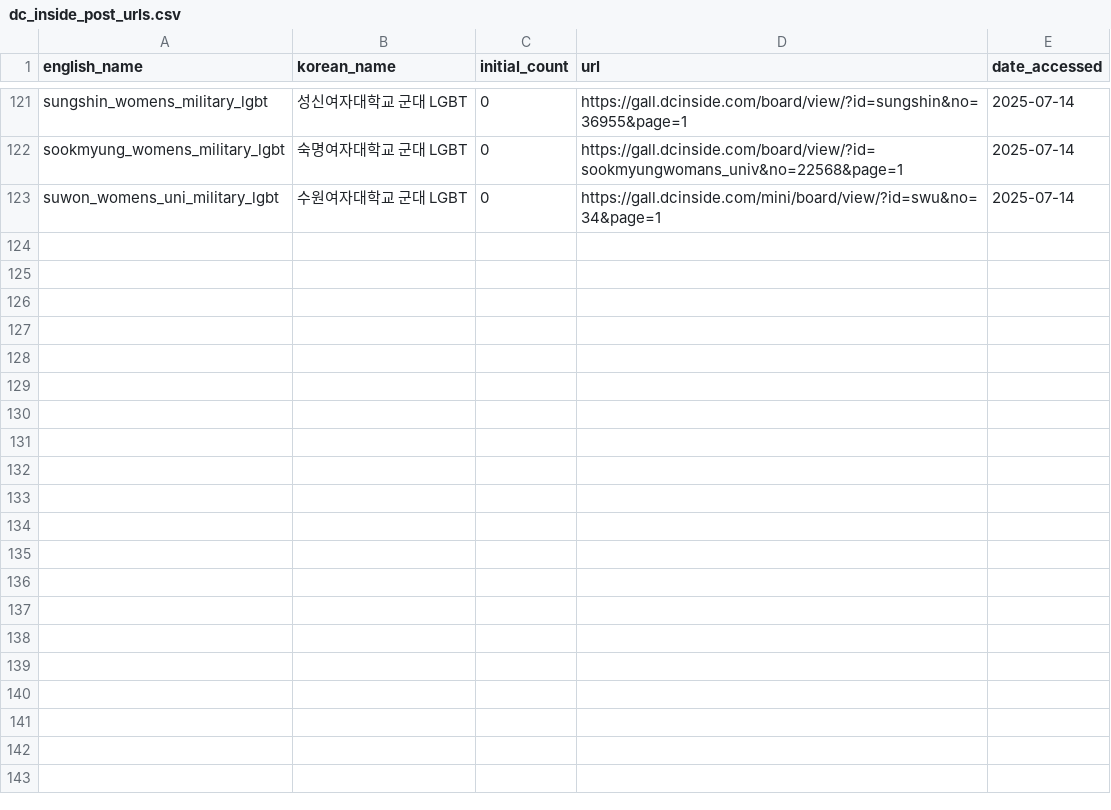
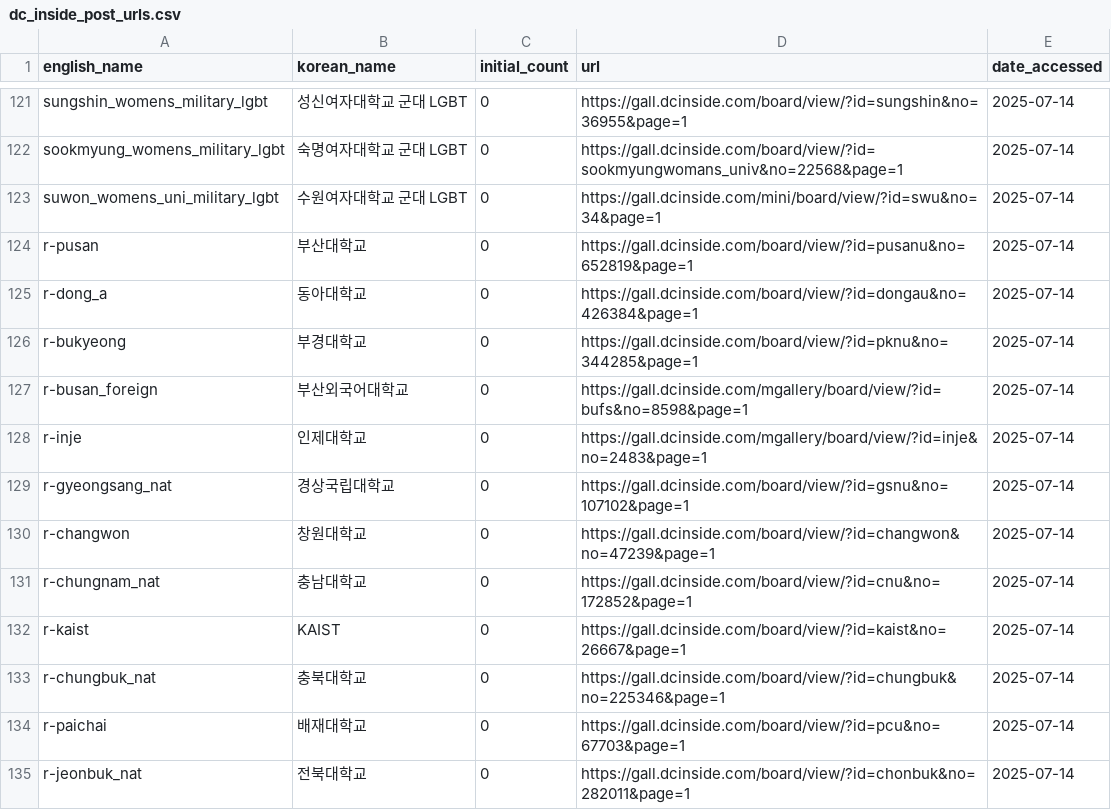
Before and after one commit to Gender-Watchdog/metoo2025_dashboard, a CSV file: sources/dc_inside_post_urls.csv, drawn as a sheet; only a part is shown, gaps mark what is left out; the diff names each change by its address in the sheet, - before the commit and + after, or states it on an @@ line.

Commit message:
Add new university entries and URLs to dc_inside_post_urls.csv

```diff
--- a/sources/dc_inside_post_urls.csv
+++ b/sources/dc_inside_post_urls.csv
+row 124: r-pusan | 부산대학교 | 0 | https://gall.dcinside.com/board/view/?id=pusanu&no=652819&page=1 | 2025-07-14
+row 125: r-dong_a | 동아대학교 | 0 | https://gall.dcinside.com/board/view/?id=dongau&no=426384&page=1 | 2025-07-14
+row 126: r-bukyeong | 부경대학교 | 0 | https://gall.dcinside.com/board/view/?id=pknu&no=344285&page=1 | 2025-07-14
+row 127: r-busan_foreign | 부산외국어대학교 | 0 | https://gall.dcinside.com/mgallery/board/view/?id=bufs&no=8598&page=1 | 2025-07-14
+row 128: r-inje | 인제대학교 | 0 | https://gall.dcinside.com/mgallery/board/view/?id=inje&no=2483&page=1 | 2025-07-14
+row 129: r-gyeongsang_nat | 경상국립대학교 | 0 | https://gall.dcinside.com/board/view/?id=gsnu&no=107102&page=1 | 2025-07-14
+row 130: r-changwon | 창원대학교 | 0 | https://gall.dcinside.com/board/view/?id=changwon&no=47239&page=1 | 2025-07-14
+row 131: r-chungnam_nat | 충남대학교 | 0 | https://gall.dcinside.com/board/view/?id=cnu&no=172852&page=1 | 2025-07-14
+row 132: r-kaist | KAIST | 0 | https://gall.dcinside.com/board/view/?id=kaist&no=26667&page=1 | 2025-07-14
+row 133: r-chungbuk_nat | 충북대학교 | 0 | https://gall.dcinside.com/board/view/?id=chungbuk&no=225346&page=1 | 2025-07-14
+row 134: r-paichai | 배재대학교 | 0 | https://gall.dcinside.com/board/view/?id=pcu&no=67703&page=1 | 2025-07-14
+row 135: r-jeonbuk_nat | 전북대학교 | 0 | https://gall.dcinside.com/board/view/?id=chonbuk&no=282011&page=1 | 2025-07-14
```
